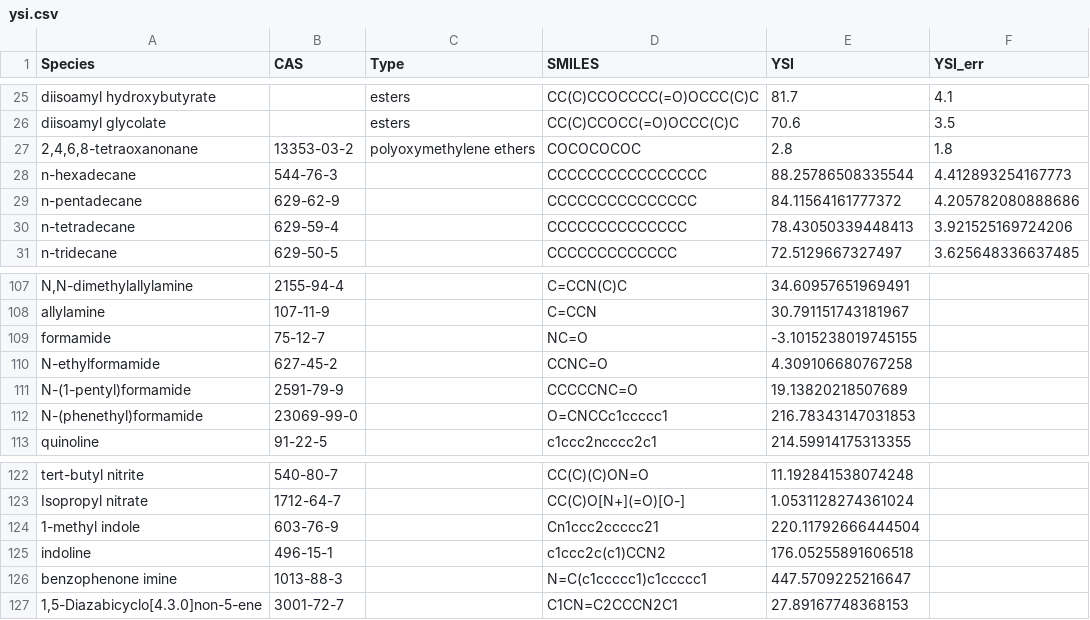
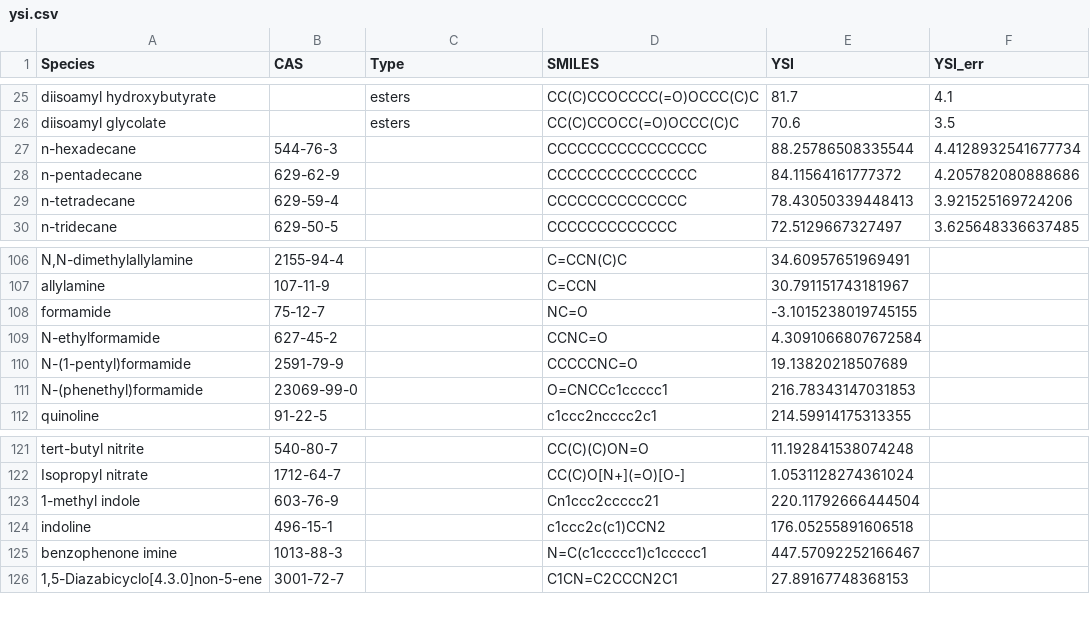
Before and after one commit to zhujunqing1996/YSIs_for_prediction, a CSV file: ysi.csv, drawn as a sheet; only a part is shown, gaps mark what is left out; removed rows and columns are numbered as before the commit, all else as after; the diff names each change by its address in the sheet, - before the commit and + after, or states it on an @@ line.

Commit message:
dropping duplicates

```diff
--- a/ysi.csv
+++ b/ysi.csv
-row 27: 2,4,6,8-tetraoxanonane | 13353-03-2 | polyoxymethylene ethers | COCOCOCOC | 2.8 | 1.8
-F27 (YSI_err): 4.412893254167773
+F27 (YSI_err): 4.4128932541677734
-E109 (YSI): 4.309106680767258
+E109 (YSI): 4.3091066807672584
-E125 (YSI): 447.5709225216647
+E125 (YSI): 447.57092252166467
```
